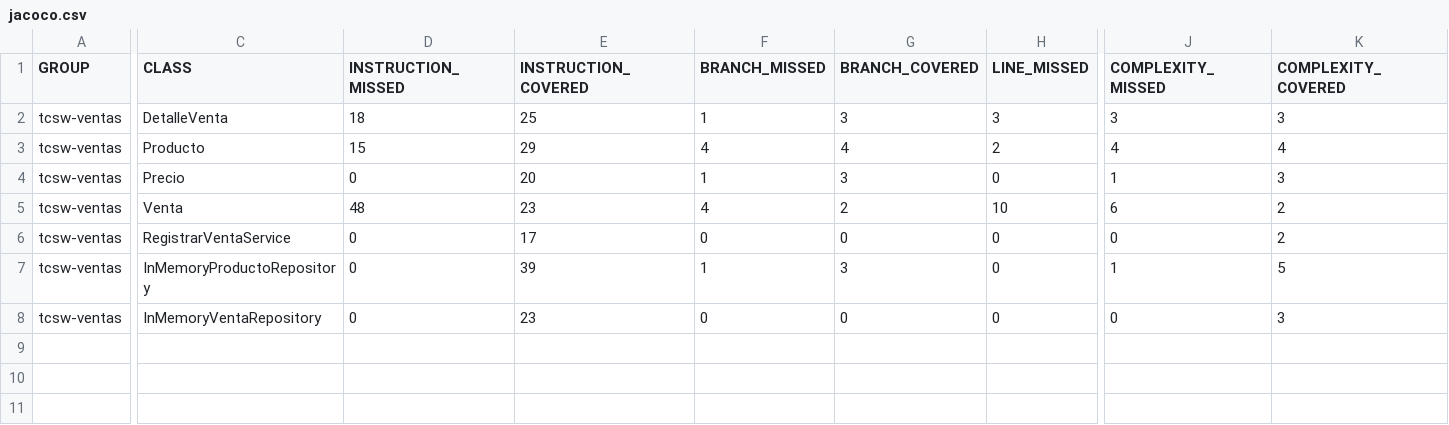
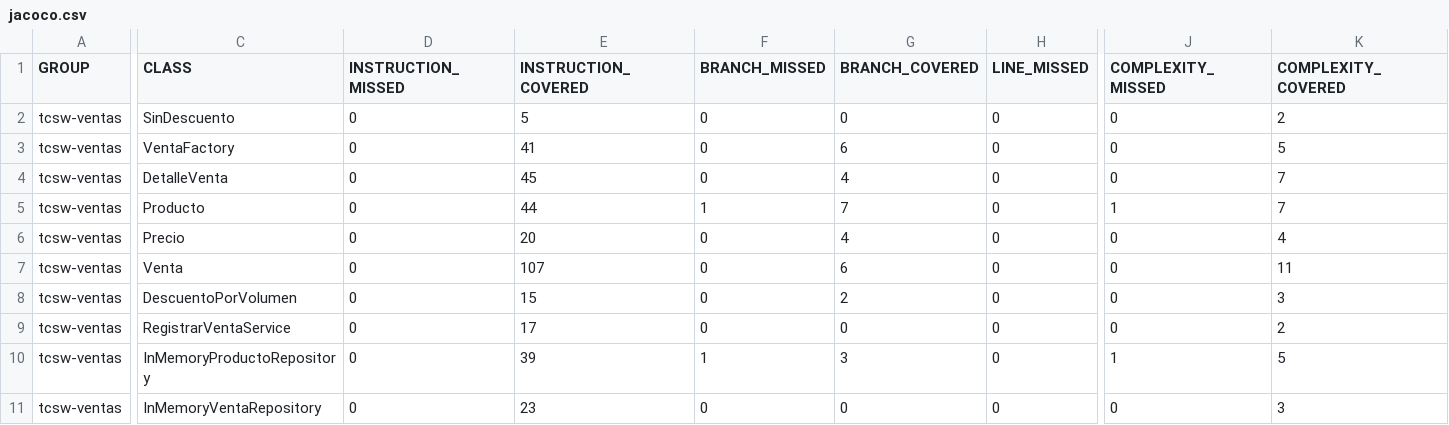
Before and after one commit to luis-pseudo/ventas_tecnologias.construccion, a CSV file: target/site/jacoco/jacoco.csv, drawn as a sheet; only a part is shown, gaps mark what is left out; addresses are those after the commit; rows hold the shown columns only; the diff covers the shown part only; the diff names each change by its address in the sheet, - before the commit and + after, or states it on an @@ line.

Commit message:
bug fixes and test covered 100% of lines

```diff
--- a/target/site/jacoco/jacoco.csv
+++ b/target/site/jacoco/jacoco.csv
+row 2: tcsw-ventas | SinDescuento | 0 | 5 | 0 | 0 | 0 | 0 | 2
+row 3: tcsw-ventas | VentaFactory | 0 | 41 | 0 | 6 | 0 | 0 | 5
-D4 (INSTRUCTION_MISSED): 18
+D4 (INSTRUCTION_MISSED): 0
-E4 (INSTRUCTION_COVERED): 25
+E4 (INSTRUCTION_COVERED): 45
-F4 (BRANCH_MISSED): 1
+F4 (BRANCH_MISSED): 0
-G4 (BRANCH_COVERED): 3
+G4 (BRANCH_COVERED): 4
-H4 (LINE_MISSED): 3
+H4 (LINE_MISSED): 0
-J4 (COMPLEXITY_MISSED): 3
+J4 (COMPLEXITY_MISSED): 0
-K4 (COMPLEXITY_COVERED): 3
+K4 (COMPLEXITY_COVERED): 7
-D5 (INSTRUCTION_MISSED): 15
+D5 (INSTRUCTION_MISSED): 0
-E5 (INSTRUCTION_COVERED): 29
+E5 (INSTRUCTION_COVERED): 44
-F5 (BRANCH_MISSED): 4
+F5 (BRANCH_MISSED): 1
-G5 (BRANCH_COVERED): 4
+G5 (BRANCH_COVERED): 7
-H5 (LINE_MISSED): 2
+H5 (LINE_MISSED): 0
-J5 (COMPLEXITY_MISSED): 4
+J5 (COMPLEXITY_MISSED): 1
-K5 (COMPLEXITY_COVERED): 4
+K5 (COMPLEXITY_COVERED): 7
-F6 (BRANCH_MISSED): 1
+F6 (BRANCH_MISSED): 0
-G6 (BRANCH_COVERED): 3
+G6 (BRANCH_COVERED): 4
-J6 (COMPLEXITY_MISSED): 1
+J6 (COMPLEXITY_MISSED): 0
-K6 (COMPLEXITY_COVERED): 3
+K6 (COMPLEXITY_COVERED): 4
-D7 (INSTRUCTION_MISSED): 48
+D7 (INSTRUCTION_MISSED): 0
-E7 (INSTRUCTION_COVERED): 23
+E7 (INSTRUCTION_COVERED): 107
-F7 (BRANCH_MISSED): 4
+F7 (BRANCH_MISSED): 0
-G7 (BRANCH_COVERED): 2
+G7 (BRANCH_COVERED): 6
-H7 (LINE_MISSED): 10
+H7 (LINE_MISSED): 0
-J7 (COMPLEXITY_MISSED): 6
+J7 (COMPLEXITY_MISSED): 0
-K7 (COMPLEXITY_COVERED): 2
+K7 (COMPLEXITY_COVERED): 11
+row 8: tcsw-ventas | DescuentoPorVolumen | 0 | 15 | 0 | 2 | 0 | 0 | 3
```
Also changed, not shown: 7 edited cells elsewhere in this file, 47 other files.
